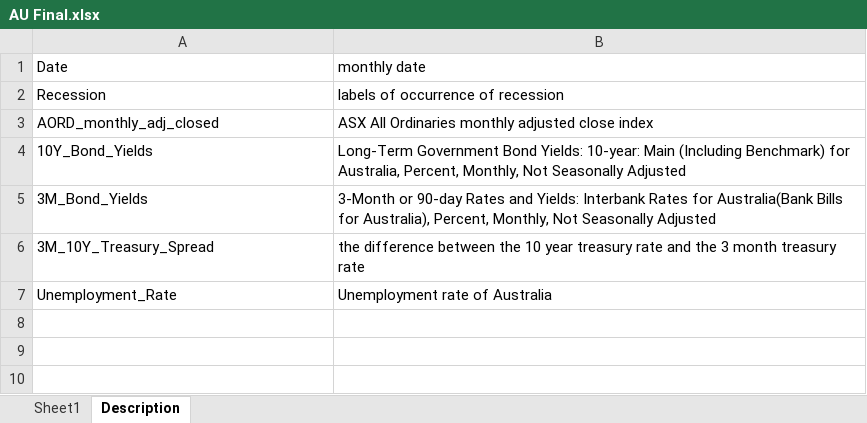
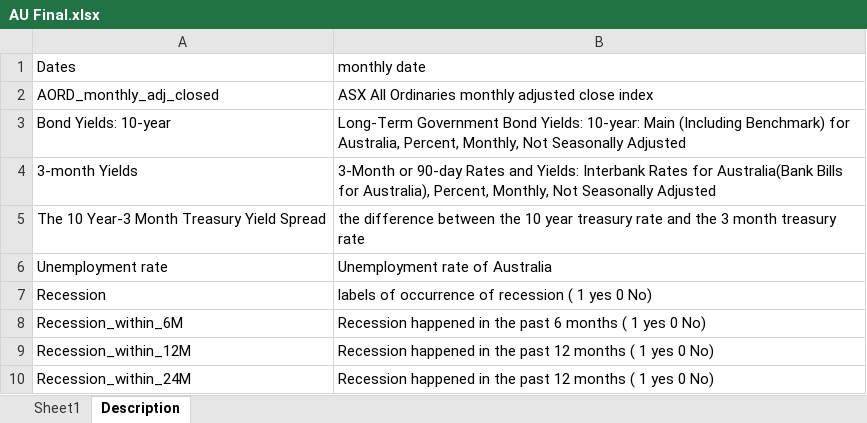
Before and after one commit to sebinsunny/US-Recession-Predictor, an Excel workbook: Data/Datasets/AU Final.xlsx, sheet Description, drawn as a sheet; values as stored, in another font and other column widths than the file's, no borders; removed rows and columns are numbered as before the commit, all else as after; the diff names each change by its address in the sheet, - before the commit and + after, or states it on an @@ line.

```diff
--- a/Data/Datasets/AU Final.xlsx (sheet Description)
+++ b/Data/Datasets/AU Final.xlsx (sheet Description)
-A1: Date
+A1: Dates
-row 2: Recession | labels of occurrence of recession
-A3 (Dates): 10Y_Bond_Yields
+A3 (Dates): Bond Yields: 10-year
-A4 (Dates): 3M_Bond_Yields
+A4 (Dates): 3-month Yields
-A5 (Dates): 3M_10Y_Treasury_Spread
+A5 (Dates): The 10 Year-3 Month Treasury Yield Spread
-A6 (Dates): Unemployment_Rate
+A6 (Dates): Unemployment rate
+row 7: Recession | labels of occurrence of recession ( 1 yes 0 No)
+row 8: Recession_within_6M | Recession happened in the past 6 months ( 1 yes 0 No)
+row 9: Recession_within_12M | Recession happened in the past 12 months ( 1 yes 0 No)
+row 10: Recession_within_24M | Recession happened in the past 12 months ( 1 yes 0 No)
```
Also changed, not shown: sheet Sheet1, charts or pictures, 1 other file.
